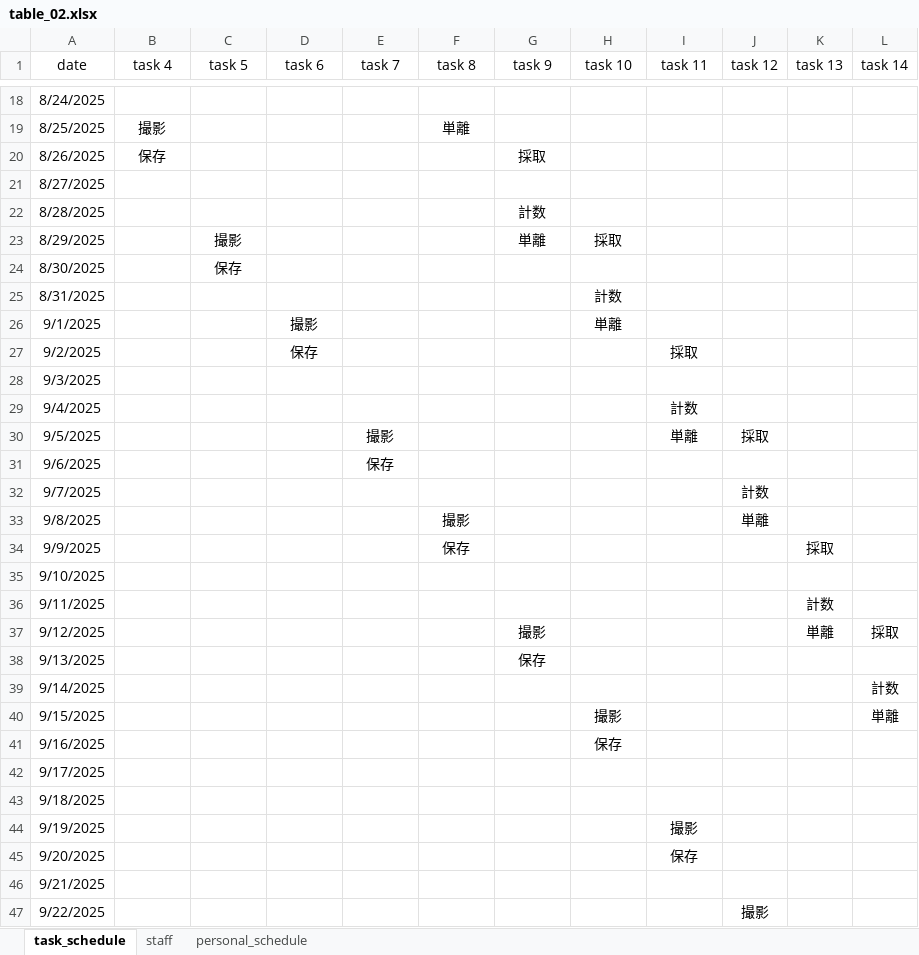
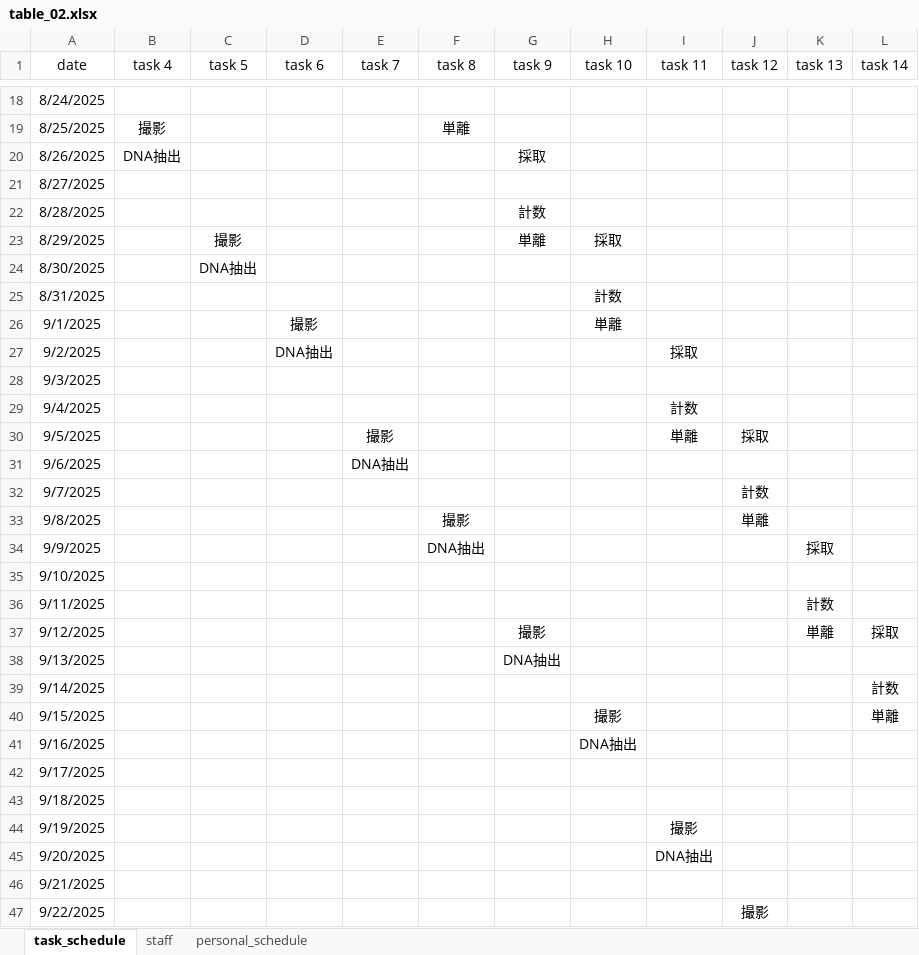
Before and after one commit to 5rho/project_02_scheduler, an Excel workbook: table_02.xlsx, sheet task_schedule, drawn as a sheet; only a part is shown, gaps mark what is left out; values as stored, in another font and other column widths than the file's, no borders; conditional formats not drawn; the diff covers the shown part only; the diff names each change by its address in the sheet, - before the commit and + after, or states it on an @@ line.

```diff
--- a/table_02.xlsx (sheet task_schedule)
+++ b/table_02.xlsx (sheet task_schedule)
-B20 (task 4): 保存
+B20 (task 4): DNA抽出
-C24 (task 5): 保存
+C24 (task 5): DNA抽出
-D27 (task 6): 保存
+D27 (task 6): DNA抽出
-E31 (task 7): 保存
+E31 (task 7): DNA抽出
-F34 (task 8): 保存
+F34 (task 8): DNA抽出
-G38 (task 9): 保存
+G38 (task 9): DNA抽出
-H41 (task 10): 保存
+H41 (task 10): DNA抽出
-I45 (task 11): 保存
+I45 (task 11): DNA抽出
```
Also changed, not shown: 42 edited cells elsewhere in this sheet, sheet personal_schedule, sheet staff, 1 other file.
